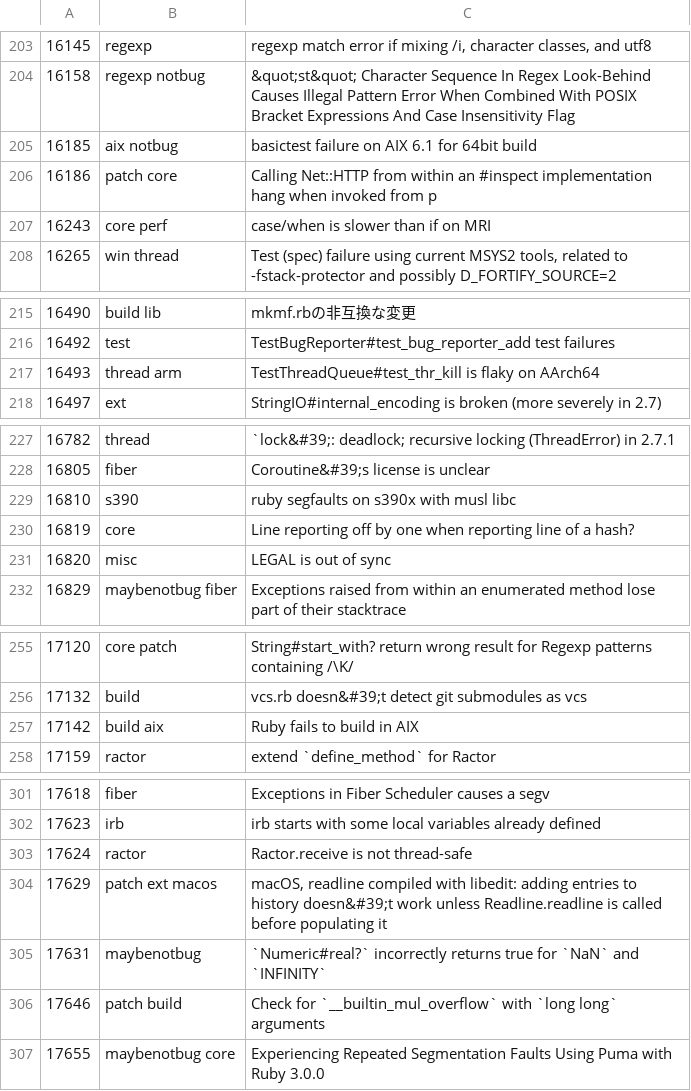
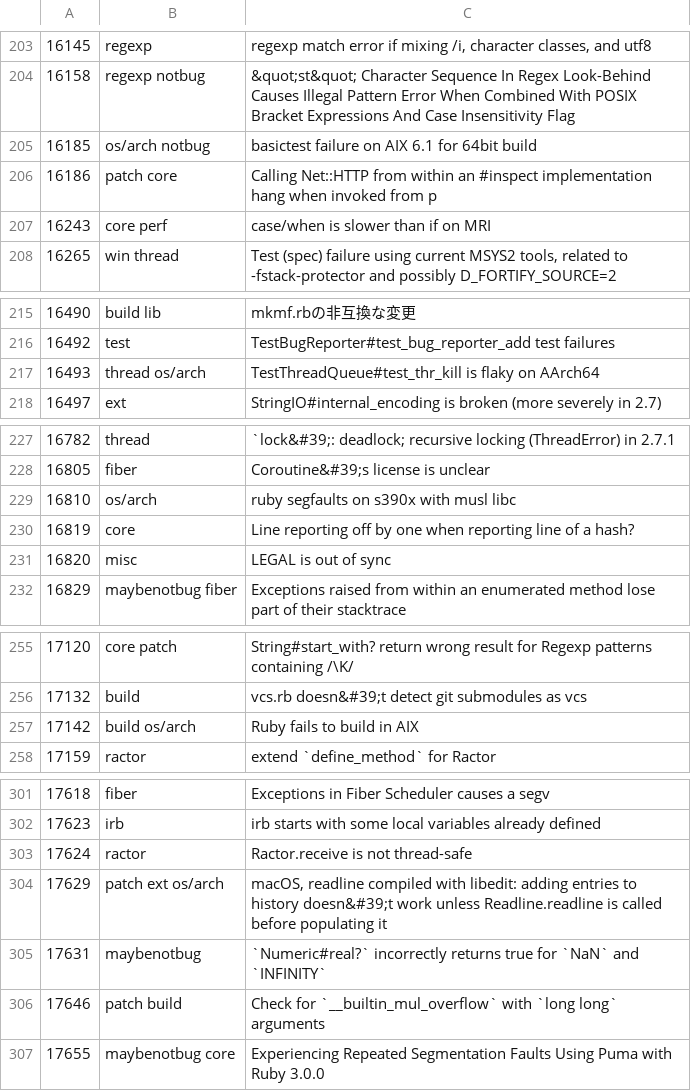
Before and after one commit to jeremyevans/tagged-ruby-bugs, a CSV file: ruby-bugs.csv, drawn as a sheet; only a part is shown, gaps mark what is left out; the diff covers the shown part only.

```diff
--- a/ruby-bugs.csv
+++ b/ruby-bugs.csv
@@ -204,3 +204,3 @@
 16158,regexp notbug,&quot;st&quot; Character Sequence In Regex Look-Behind Causes Illegal Pattern Error When Combined With POSIX Bracket Expressions And Case Insensitivity Flag
-16185,aix notbug,basictest failure on AIX 6.1 for 64bit build
+16185,os/arch notbug,basictest failure on AIX 6.1 for 64bit build
 16186,patch core,Calling Net::HTTP from within an #inspect implementation hang when invoked from p
@@ -216,3 +216,3 @@
 16492,test,TestBugReporter#test_bug_reporter_add test failures
-16493,thread arm,TestThreadQueue#test_thr_kill is flaky on AArch64
+16493,thread os/arch,TestThreadQueue#test_thr_kill is flaky on AArch64
 16497,ext,StringIO#internal_encoding is broken (more severely in 2.7)
@@ -228,3 +228,3 @@
 16805,fiber,Coroutine&#39;s license is unclear
-16810,s390,ruby segfaults on s390x with musl libc
+16810,os/arch,ruby segfaults on s390x with musl libc
 16819,core,Line reporting off by one when reporting line of a hash?
@@ -256,3 +256,3 @@
 17132,build,vcs.rb doesn&#39;t detect git submodules as vcs
-17142,build aix,Ruby fails to build in AIX
+17142,build os/arch,Ruby fails to build in AIX
 17159,ractor,extend `define_method` for Ractor
@@ -303,3 +303,3 @@
 17624,ractor,Ractor.receive is not thread-safe
-17629,patch ext macos,"macOS, readline compiled with libedit: adding entries to history doesn&#39;t work unless Readline.readline is called before populating it"
+17629,patch ext os/arch,"macOS, readline compiled with libedit: adding entries to history doesn&#39;t work unless Readline.readline is called before populating it"
 17631,maybenotbug,`Numeric#real?` incorrectly returns true for `NaN` and `INFINITY`
```
Also changed, not shown: 18 edited cells elsewhere in this file.
